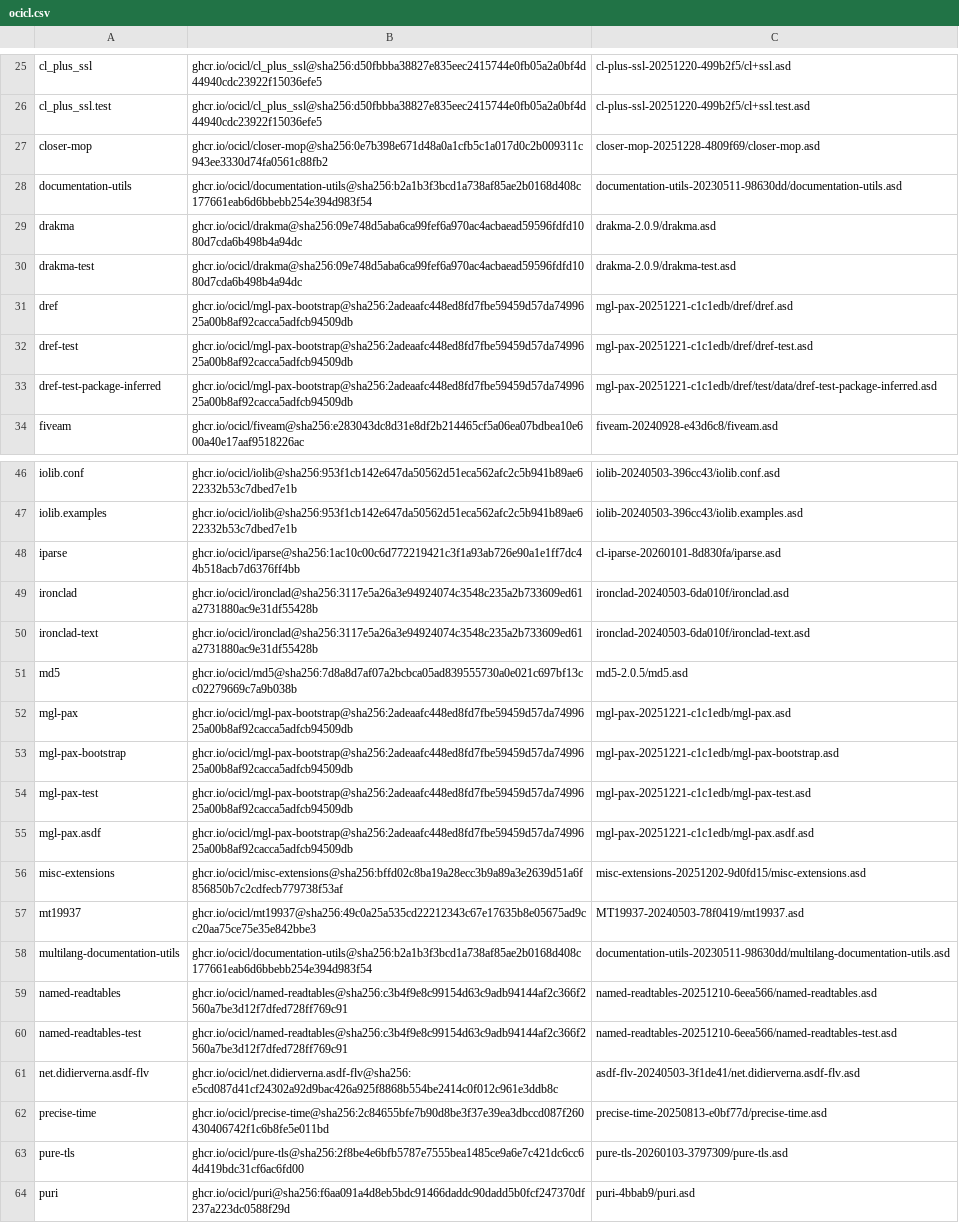
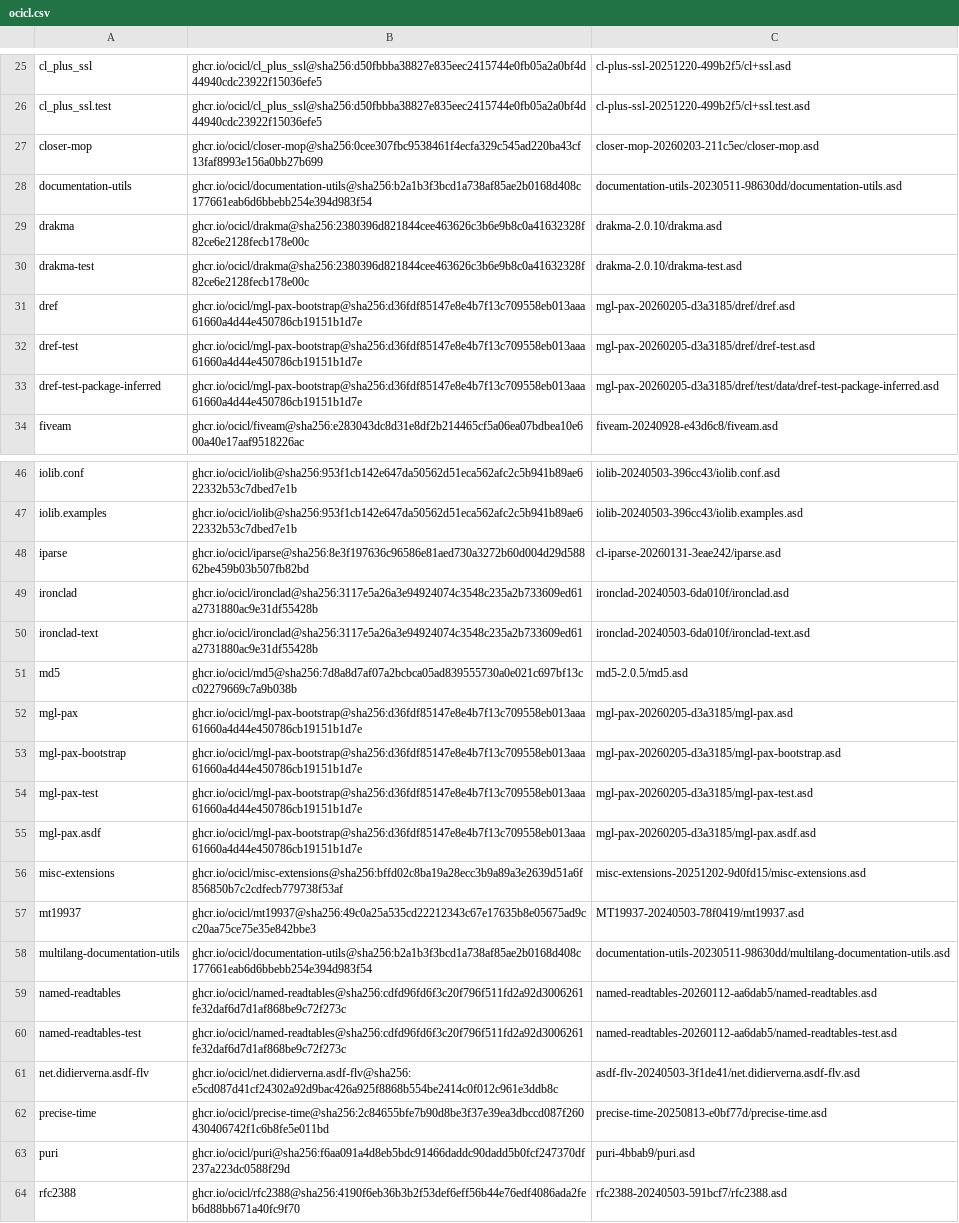
Before and after one commit to atgreen/pure-tls, a CSV file: ocicl.csv, drawn as a sheet; only a part is shown, gaps mark what is left out; the shorter side is filled out with more unchanged rows; the diff covers the shown part only; the diff names each change by its address in the sheet, - before the commit and + after, or states it on an @@ line.

```diff
--- a/ocicl.csv
+++ b/ocicl.csv
-B27: ghcr.io/ocicl/closer-mop@sha256:0e7b398e671d48a0a1cfb5c1a017d0c2b009311c943ee3330d74fa0561c88fb2
+B27: ghcr.io/ocicl/closer-mop@sha256:0cee307fbc9538461f4ecfa329c545ad220ba43cf13faf8993e156a0bb27b699
-C27: closer-mop-20251228-4809f69/closer-mop.asd
+C27: closer-mop-20260203-211c5ec/closer-mop.asd
-B29:B30: ghcr.io/ocicl/drakma@sha256:09e748d5aba6ca99fef6a970ac4acbaead59596fdfd1080d7cda6b498b4a94dc
+B29:B30: ghcr.io/ocicl/drakma@sha256:2380396d821844cee463626c3b6e9b8c0a41632328f82ce6e2128fecb178e00c
-C29: drakma-2.0.9/drakma.asd
+C29: drakma-2.0.10/drakma.asd
-C30: drakma-2.0.9/drakma-test.asd
+C30: drakma-2.0.10/drakma-test.asd
-B31:B33: ghcr.io/ocicl/mgl-pax-bootstrap@sha256:2adeaafc448ed8fd7fbe59459d57da7499625a00b8af92cacca5adfcb94509db
+B31:B33: ghcr.io/ocicl/mgl-pax-bootstrap@sha256:d36fdf85147e8e4b7f13c709558eb013aaa61660a4d44e450786cb19151b1d7e
-C31: mgl-pax-20251221-c1c1edb/dref/dref.asd
+C31: mgl-pax-20260205-d3a3185/dref/dref.asd
-C32: mgl-pax-20251221-c1c1edb/dref/dref-test.asd
+C32: mgl-pax-20260205-d3a3185/dref/dref-test.asd
-C33: mgl-pax-20251221-c1c1edb/dref/test/data/dref-test-package-inferred.asd
+C33: mgl-pax-20260205-d3a3185/dref/test/data/dref-test-package-inferred.asd
-B48: ghcr.io/ocicl/iparse@sha256:1ac10c00c6d772219421c3f1a93ab726e90a1e1ff7dc44b518acb7d6376ff4bb
+B48: ghcr.io/ocicl/iparse@sha256:8e3f197636c96586e81aed730a3272b60d004d29d58862be459b03b507fb82bd
-C48: cl-iparse-20260101-8d830fa/iparse.asd
+C48: cl-iparse-20260131-3eae242/iparse.asd
-B52:B55: ghcr.io/ocicl/mgl-pax-bootstrap@sha256:2adeaafc448ed8fd7fbe59459d57da7499625a00b8af92cacca5adfcb94509db
+B52:B55: ghcr.io/ocicl/mgl-pax-bootstrap@sha256:d36fdf85147e8e4b7f13c709558eb013aaa61660a4d44e450786cb19151b1d7e
-C52: mgl-pax-20251221-c1c1edb/mgl-pax.asd
+C52: mgl-pax-20260205-d3a3185/mgl-pax.asd
-C53: mgl-pax-20251221-c1c1edb/mgl-pax-bootstrap.asd
+C53: mgl-pax-20260205-d3a3185/mgl-pax-bootstrap.asd
-C54: mgl-pax-20251221-c1c1edb/mgl-pax-test.asd
+C54: mgl-pax-20260205-d3a3185/mgl-pax-test.asd
-C55: mgl-pax-20251221-c1c1edb/mgl-pax.asdf.asd
+C55: mgl-pax-20260205-d3a3185/mgl-pax.asdf.asd
-B59:B60: ghcr.io/ocicl/named-readtables@sha256:c3b4f9e8c99154d63c9adb94144af2c366f2560a7be3d12f7dfed728ff769c91
+B59:B60: ghcr.io/ocicl/named-readtables@sha256:cdfd96fd6f3c20f796f511fd2a92d3006261fe32daf6d7d1af868be9c72f273c
-C59: named-readtables-20251210-6eea566/named-readtables.asd
+C59: named-readtables-20260112-aa6dab5/named-readtables.asd
-C60: named-readtables-20251210-6eea566/named-readtables-test.asd
+C60: named-readtables-20260112-aa6dab5/named-readtables-test.asd
-row 63: pure-tls | ghcr.io/ocicl/pure-tls@sha256:2f8be4e6bfb5787e7555bea1485ce9a6e7c421dc6cc64d419bdc31cf6ac6fd00 | pure-tls-20260103-3797309/pure-tls.asd
```
Also changed, not shown: 4 edited cells elsewhere in this file.
